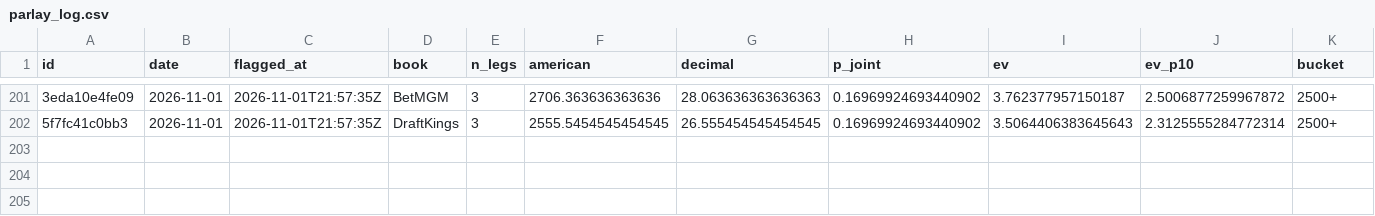
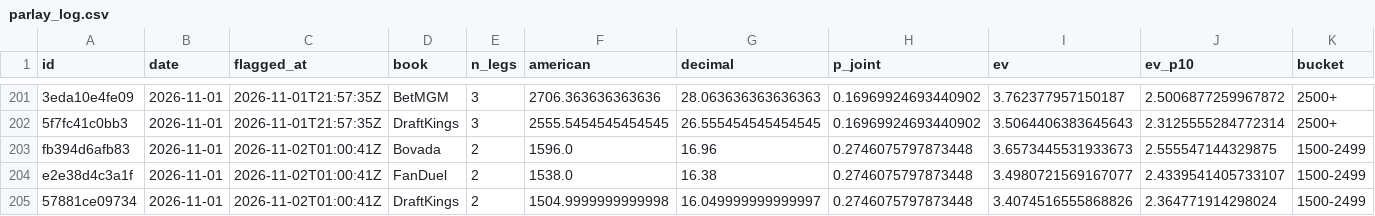
Before and after one commit to PookMula/NHL-edge-pro, a CSV file: data/parlay_log.csv, drawn as a sheet; only a part is shown, gaps mark what is left out; rows hold the shown columns only; the diff names each change by its address in the sheet, - before the commit and + after, or states it on an @@ line.

```diff
--- a/data/parlay_log.csv
+++ b/data/parlay_log.csv
+row 203: fb394d6afb83 | 2026-11-01 | 2026-11-02T01:00:41Z | Bovada | 2 | 1596.0 | 16.96 | 0.2746075797873448 | 3.6573445531933673 | 2.555547144329875 | 1500-2499
+row 204: e2e38d4c3a1f | 2026-11-01 | 2026-11-02T01:00:41Z | FanDuel | 2 | 1538.0 | 16.38 | 0.2746075797873448 | 3.4980721569167077 | 2.4339541405733107 | 1500-2499
+row 205: 57881ce09734 | 2026-11-01 | 2026-11-02T01:00:41Z | DraftKings | 2 | 1504.9999999999998 | 16.049999999999997 | 0.2746075797873448 | 3.4074516555868826 | 2.364771914298024 | 1500-2499
```
Also changed, not shown: 14 other files.
